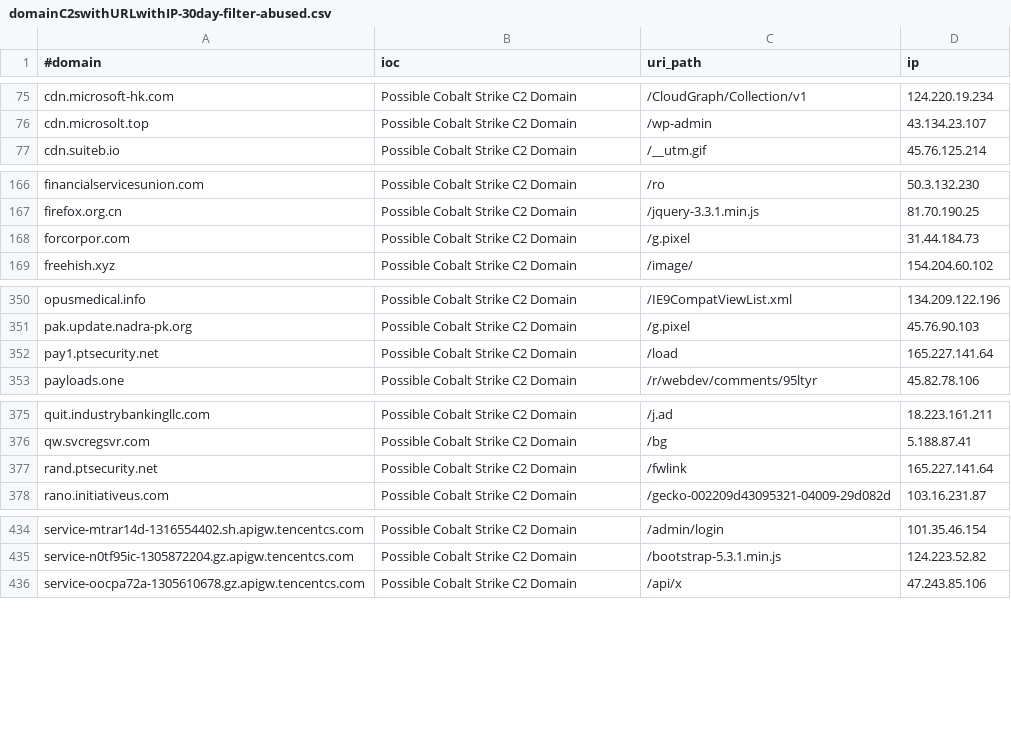
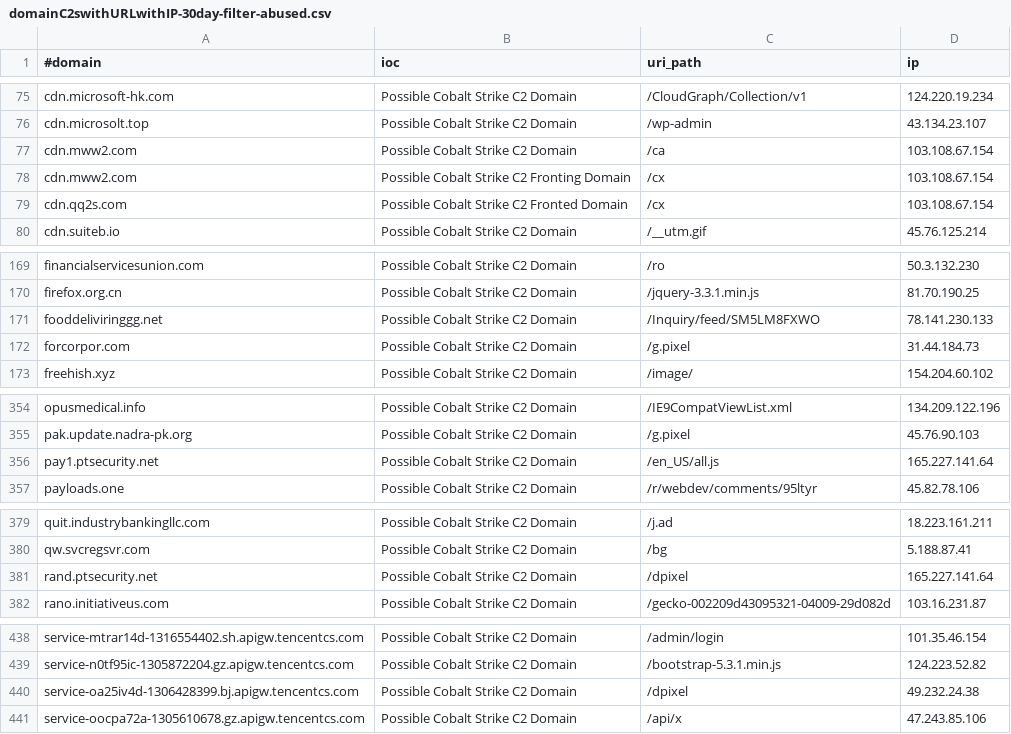
Before and after one commit to beac0n5/C2IntelFeeds, a CSV file: feeds/domainC2swithURLwithIP-30day-filter-abused.csv, drawn as a sheet; only a part is shown, gaps mark what is left out.

```diff
--- a/feeds/domainC2swithURLwithIP-30day-filter-abused.csv
+++ b/feeds/domainC2swithURLwithIP-30day-filter-abused.csv
@@ -76,2 +76,5 @@ cdn.microsoft-hk.com,Possible Cobalt Strike C2 Domain,/CloudGraph/Collection/v1,
 cdn.microsolt.top,Possible Cobalt Strike C2 Domain,/wp-admin,43.134.23.107
+cdn.mww2.com,Possible Cobalt Strike C2 Domain,/ca,103.108.67.154
+cdn.mww2.com,Possible Cobalt Strike C2 Fronting Domain,/cx,103.108.67.154
+cdn.qq2s.com,Possible Cobalt Strike C2 Fronted Domain,/cx,103.108.67.154
 cdn.suiteb.io,Possible Cobalt Strike C2 Domain,/__utm.gif,45.76.125.214
@@ -167,2 +170,3 @@ financialservicesunion.com,Possible Cobalt Strike C2 Domain,/ro,50.3.132.230
 firefox.org.cn,Possible Cobalt Strike C2 Domain,/jquery-3.3.1.min.js,81.70.190.25
+fooddeliviringgg.net,Possible Cobalt Strike C2 Domain,/Inquiry/feed/SM5LM8FXWO,78.141.230.133
 forcorpor.com,Possible Cobalt Strike C2 Domain,/g.pixel,31.44.184.73
@@ -351,3 +355,3 @@ opusmedical.info,Possible Cobalt Strike C2 Domain,/IE9CompatViewList.xml,134.209
 pak.update.nadra-pk.org,Possible Cobalt Strike C2 Domain,/g.pixel,45.76.90.103
-pay1.ptsecurity.net,Possible Cobalt Strike C2 Domain,/load,165.227.141.64
+pay1.ptsecurity.net,Possible Cobalt Strike C2 Domain,/en_US/all.js,165.227.141.64
 payloads.one,Possible Cobalt Strike C2 Domain,/r/webdev/comments/95ltyr,45.82.78.106
@@ -376,3 +380,3 @@ quit.industrybankingllc.com,Possible Cobalt Strike C2 Domain,/j.ad,18.223.161.21
 qw.svcregsvr.com,Possible Cobalt Strike C2 Domain,/bg,5.188.87.41
-rand.ptsecurity.net,Possible Cobalt Strike C2 Domain,/fwlink,165.227.141.64
+rand.ptsecurity.net,Possible Cobalt Strike C2 Domain,/dpixel,165.227.141.64
 rano.initiativeus.com,Possible Cobalt Strike C2 Domain,/gecko-002209d43095321-04009-29d082d,103.16.231.87
@@ -435,2 +439,3 @@ service-mtrar14d-1316554402.sh.apigw.tencentcs.com,Possible Cobalt Strike C2 Dom
 service-n0tf95ic-1305872204.gz.apigw.tencentcs.com,Possible Cobalt Strike C2 Domain,/bootstrap-5.3.1.min.js,124.223.52.82
+service-oa25iv4d-1306428399.bj.apigw.tencentcs.com,Possible Cobalt Strike C2 Domain,/dpixel,49.232.24.38
 service-oocpa72a-1305610678.gz.apigw.tencentcs.com,Possible Cobalt Strike C2 Domain,/api/x,47.243.85.106
```
Also changed, not shown: feeds/IPC2s-30day.csv, feeds/domainC2swithURL-30day-filter-abused.csv, 18 other files.
